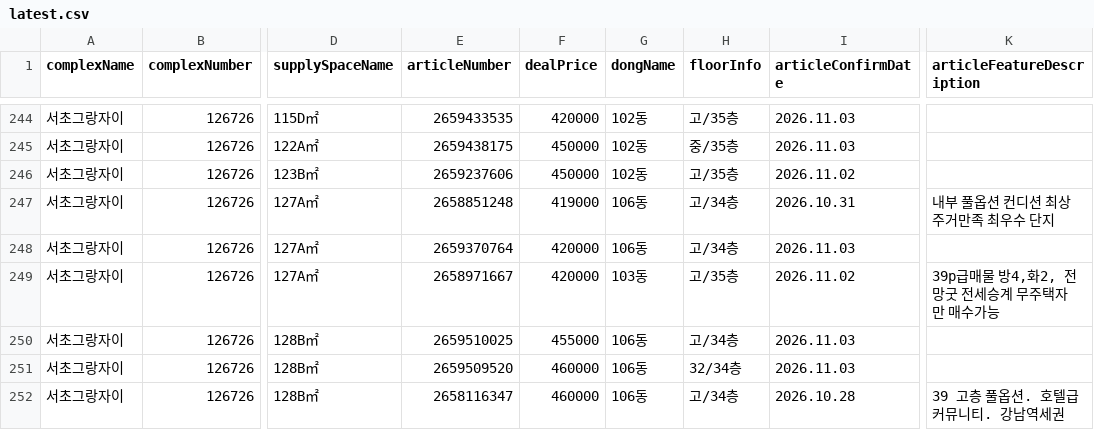
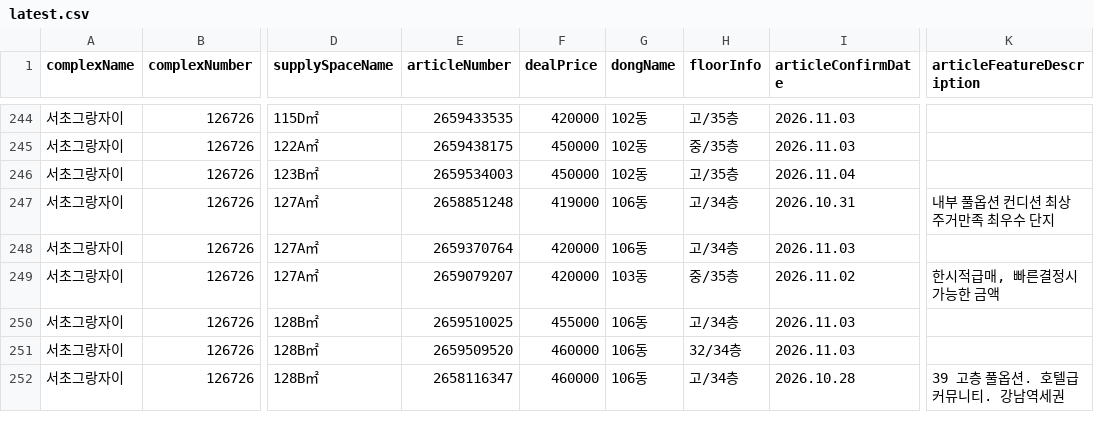
Before and after one commit to hamdongsoo0705/real_estate, a CSV file: data/latest.csv, drawn as a sheet; only a part is shown, gaps mark what is left out; the diff covers the shown part only; the diff names each change by its address in the sheet, - before the commit and + after, or states it on an @@ line.

Commit message:
Update daily real-estate report 2026-11-04 05:00:39 KST

```diff
--- a/data/latest.csv
+++ b/data/latest.csv
-E246 (articleNumber): 2659237606
+E246 (articleNumber): 2659534003
-I246 (articleConfirmDate): 2026.11.02
+I246 (articleConfirmDate): 2026.11.04
-E249 (articleNumber): 2658971667
+E249 (articleNumber): 2659079207
-H249 (floorInfo): 고/35층
+H249 (floorInfo): 중/35층
-K249 (articleFeatureDescription): 39p급매물 방4,화2, 전망굿 전세승계 무주택자만 매수가능
+K249 (articleFeatureDescription): 한시적급매, 빠른결정시 가능한 금액
```
Also changed, not shown: 3 moved rows and 20 edited cells elsewhere in this file.
